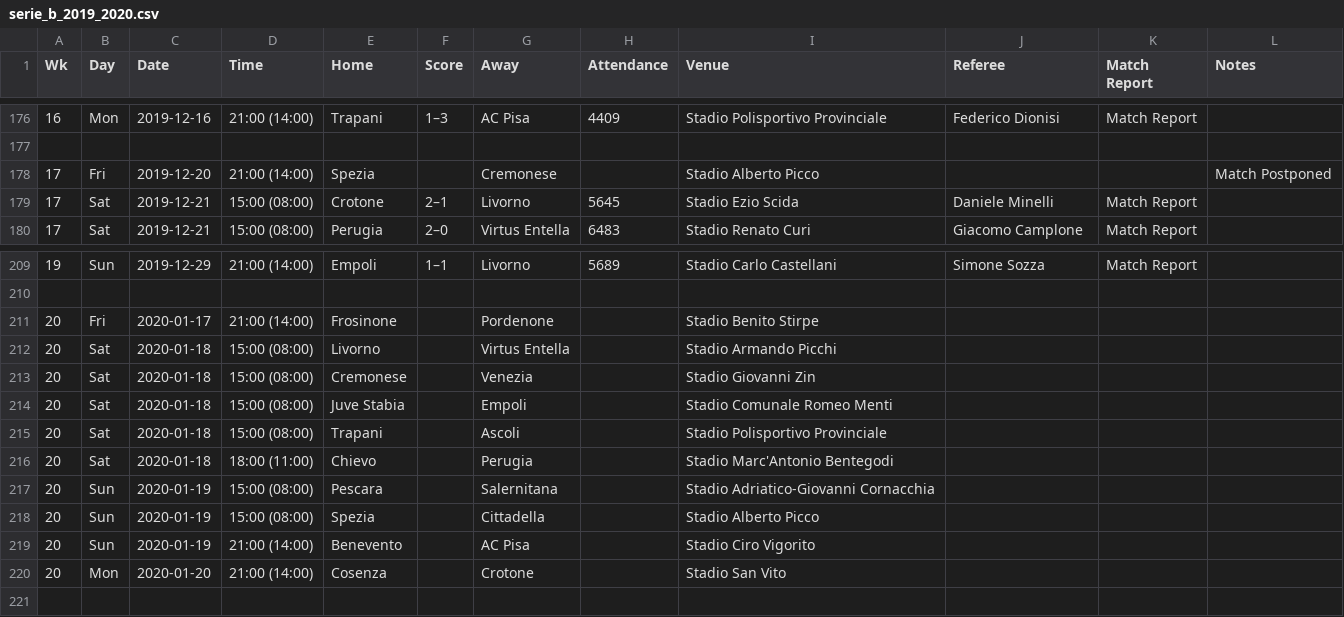
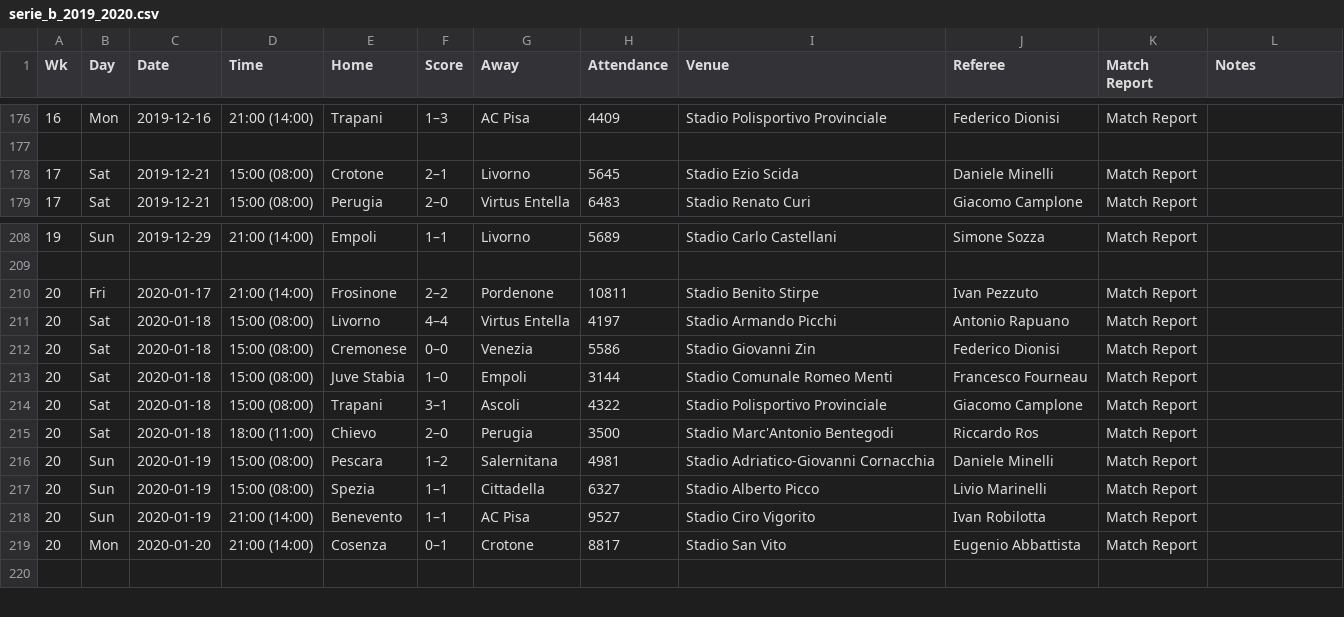
Before and after one commit to kingledion/futbol, a CSV file: data/serie_b_2019_2020.csv, drawn as a sheet; only a part is shown, gaps mark what is left out; the diff covers the shown part only.

```diff
--- a/data/serie_b_2019_2020.csv
+++ b/data/serie_b_2019_2020.csv
@@ -177,3 +177,2 @@ Wk,Day,Date,Time,Home,Score,Away,Attendance,Venue,Referee,Match Report,Notes
 ,,,,,,,,,,,
-17,Fri,2019-12-20,21:00 (14:00),Spezia,,Cremonese,,Stadio Alberto Picco,,,Match Postponed
 17,Sat,2019-12-21,15:00 (08:00),Crotone,2–1,Livorno,5645,Stadio Ezio Scida,Daniele Minelli,Match Report,
@@ -210,12 +209,12 @@ Wk,Day,Date,Time,Home,Score,Away,Attendance,Venue,Referee,Match Report,Notes
 ,,,,,,,,,,,
-20,Fri,2020-01-17,21:00 (14:00),Frosinone,,Pordenone,,Stadio Benito Stirpe,,,
-20,Sat,2020-01-18,15:00 (08:00),Livorno,,Virtus Entella,,Stadio Armando Picchi,,,
-20,Sat,2020-01-18,15:00 (08:00),Cremonese,,Venezia,,Stadio Giovanni Zin,,,
-20,Sat,2020-01-18,15:00 (08:00),Juve Stabia,,Empoli,,Stadio Comunale Romeo Menti,,,
-20,Sat,2020-01-18,15:00 (08:00),Trapani,,Ascoli,,Stadio Polisportivo Provinciale,,,
-20,Sat,2020-01-18,18:00 (11:00),Chievo,,Perugia,,Stadio Marc'Antonio Bentegodi,,,
-20,Sun,2020-01-19,15:00 (08:00),Pescara,,Salernitana,,Stadio Adriatico-Giovanni Cornacchia,,,
-20,Sun,2020-01-19,15:00 (08:00),Spezia,,Cittadella,,Stadio Alberto Picco,,,
-20,Sun,2020-01-19,21:00 (14:00),Benevento,,AC Pisa,,Stadio Ciro Vigorito,,,
-20,Mon,2020-01-20,21:00 (14:00),Cosenza,,Crotone,,Stadio San Vito,,,
+20,Fri,2020-01-17,21:00 (14:00),Frosinone,2–2,Pordenone,10811,Stadio Benito Stirpe,Ivan Pezzuto,Match Report,
+20,Sat,2020-01-18,15:00 (08:00),Livorno,4–4,Virtus Entella,4197,Stadio Armando Picchi,Antonio Rapuano,Match Report,
+20,Sat,2020-01-18,15:00 (08:00),Cremonese,0–0,Venezia,5586,Stadio Giovanni Zin,Federico Dionisi,Match Report,
+20,Sat,2020-01-18,15:00 (08:00),Juve Stabia,1–0,Empoli,3144,Stadio Comunale Romeo Menti,Francesco Fourneau,Match Report,
+20,Sat,2020-01-18,15:00 (08:00),Trapani,3–1,Ascoli,4322,Stadio Polisportivo Provinciale,Giacomo Camplone,Match Report,
+20,Sat,2020-01-18,18:00 (11:00),Chievo,2–0,Perugia,3500,Stadio Marc'Antonio Bentegodi,Riccardo Ros,Match Report,
+20,Sun,2020-01-19,15:00 (08:00),Pescara,1–2,Salernitana,4981,Stadio Adriatico-Giovanni Cornacchia,Daniele Minelli,Match Report,
+20,Sun,2020-01-19,15:00 (08:00),Spezia,1–1,Cittadella,6327,Stadio Alberto Picco,Livio Marinelli,Match Report,
+20,Sun,2020-01-19,21:00 (14:00),Benevento,1–1,AC Pisa,9527,Stadio Ciro Vigorito,Ivan Robilotta,Match Report,
+20,Mon,2020-01-20,21:00 (14:00),Cosenza,0–1,Crotone,8817,Stadio San Vito,Eugenio Abbattista,Match Report,
 ,,,,,,,,,,,
```
Also changed, not shown: 2 added rows and 18 edited cells elsewhere in this file, data/bdslga_2019_2020.csv, data/coppa_italia_2019_2020.csv, 24 other files.
